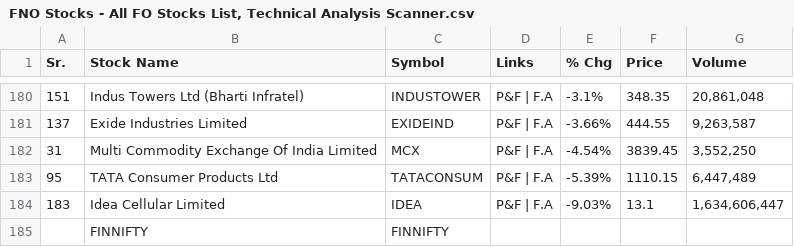
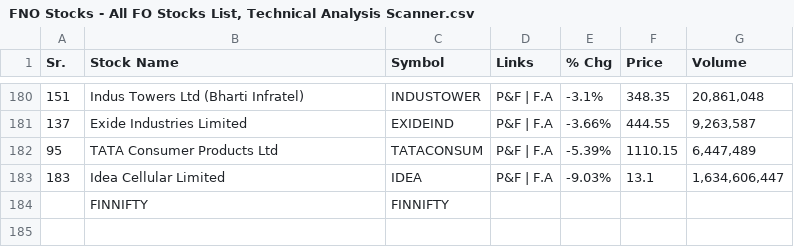
Before and after one commit to PragatiAgrawal04/Stock-Futures, a CSV file: FNO Stocks - All FO Stocks List, Technical Analysis Scanner.csv, drawn as a sheet; only a part is shown, gaps mark what is left out.

Commit message:
Update FNO Stocks - All FO Stocks List, Technical Analysis Scanner.csv

```diff
--- a/FNO Stocks - All FO Stocks List, Technical Analysis Scanner.csv
+++ b/FNO Stocks - All FO Stocks List, Technical Analysis Scanner.csv
@@ -181,3 +181,2 @@
 "137","Exide Industries Limited","EXIDEIND","P&F | F.A","-3.66%","444.55","9,263,587"
-"31","Multi Commodity Exchange Of India Limited","MCX","P&F | F.A","-4.54%","3839.45","3,552,250"
 "95","TATA Consumer Products Ltd","TATACONSUM","P&F | F.A","-5.39%","1110.15","6,447,489"
```
